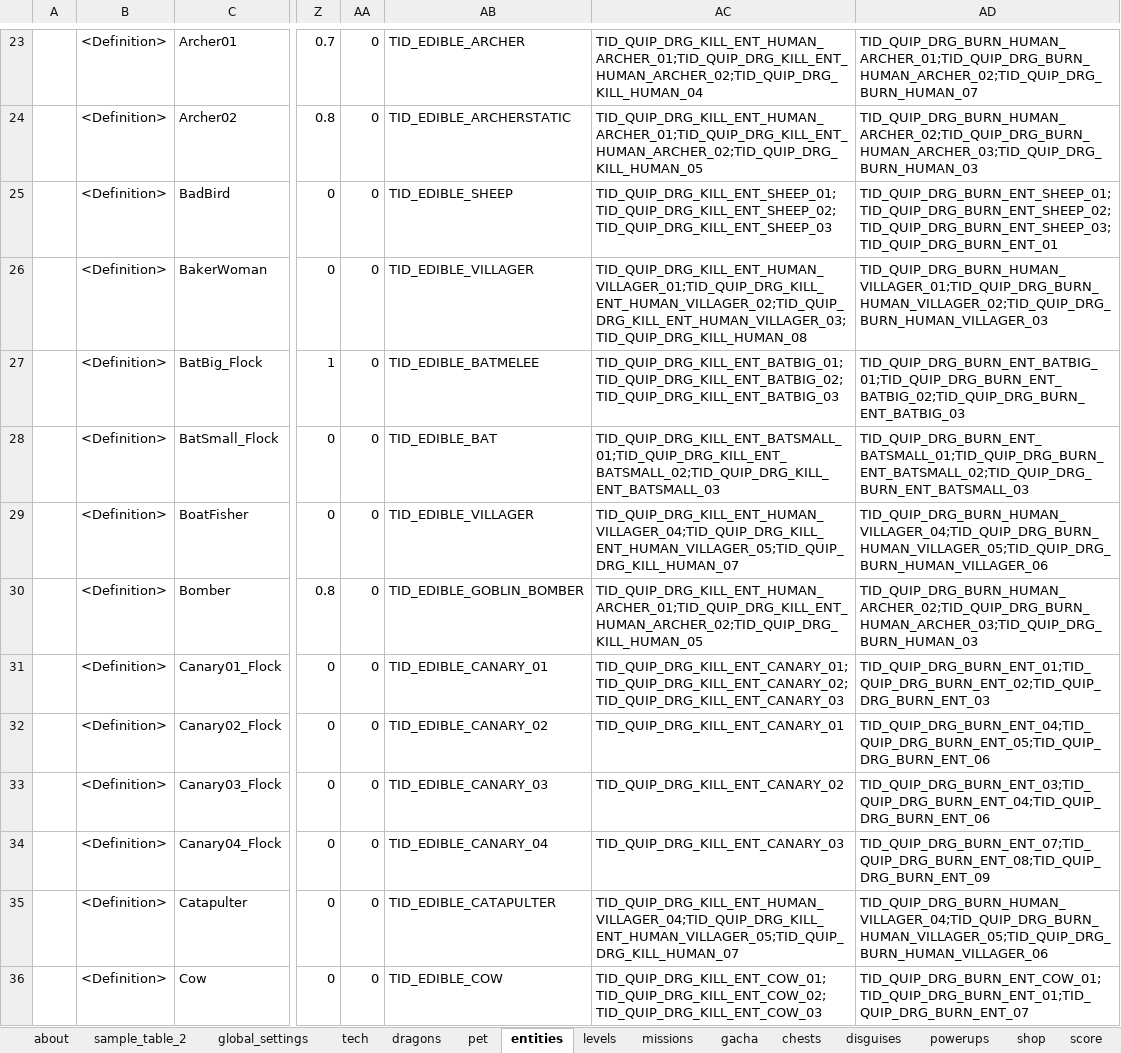
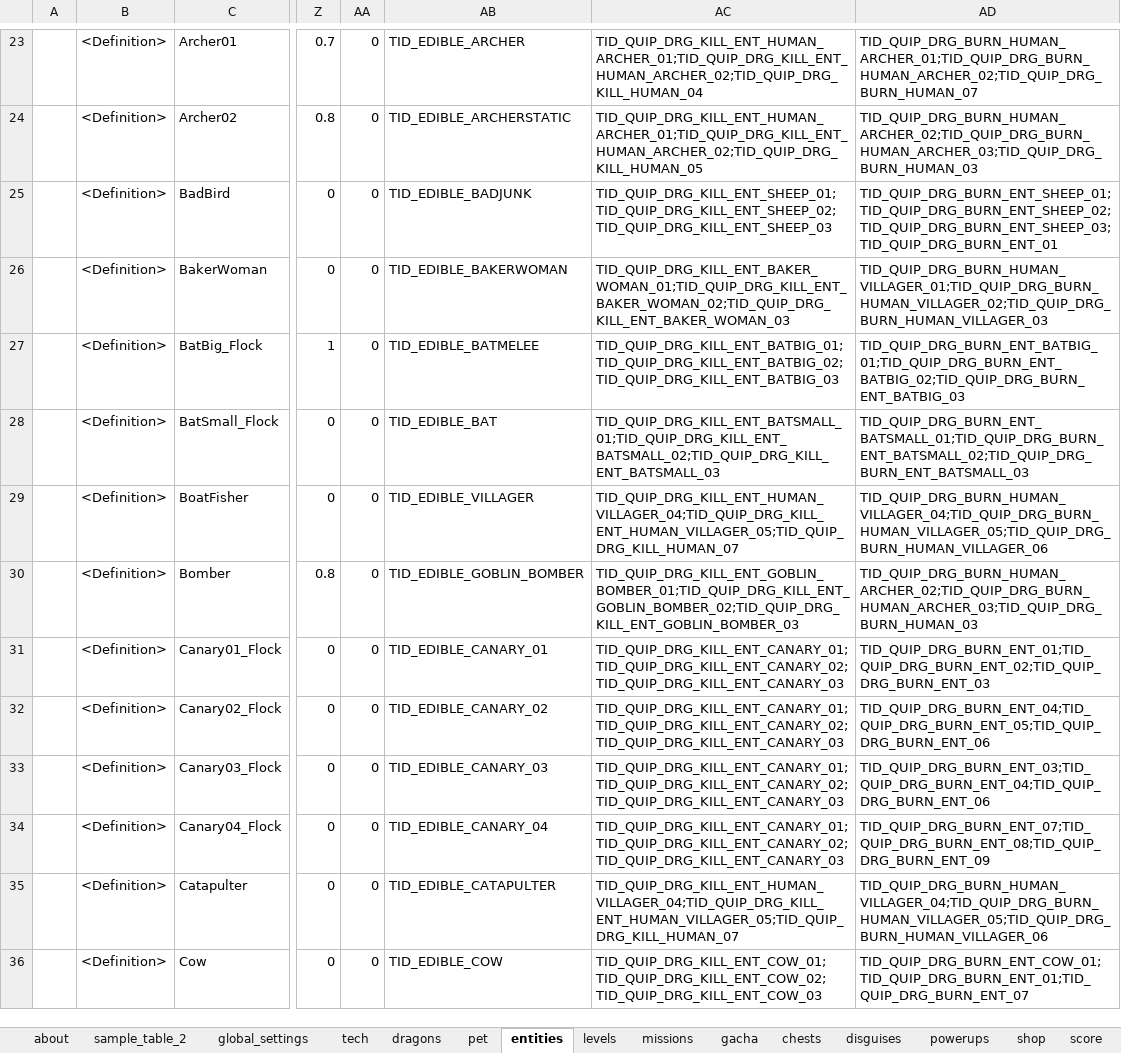
Before and after one commit to nam27062002/hello, an Excel workbook: Docs/Content/HungryDragonContent.xlsx, sheet entities, drawn as a sheet; only a part is shown, gaps mark what is left out; values as stored, in another font and other column widths than the file's, no cell formats; conditional formats and table styles not drawn; the diff covers the shown part only; the diff names each change by its address in the sheet, - before the commit and + after, or states it on an @@ line.

Commit message:
[texts] entities texts updated
Former-commit-id: c4bee4dc08b6642de582ac6d711f04dabc0bfd0c

```diff
--- a/Docs/Content/HungryDragonContent.xlsx (sheet entities)
+++ b/Docs/Content/HungryDragonContent.xlsx (sheet entities)
-AB25: TID_EDIBLE_SHEEP
+AB25: TID_EDIBLE_BADJUNK
-AB26: TID_EDIBLE_VILLAGER
+AB26: TID_EDIBLE_BAKERWOMAN
-AC26: TID_QUIP_DRG_KILL_ENT_HUMAN_VILLAGER_01;TID_QUIP_DRG_KILL_ENT_HUMAN_VILLAGER_02;TID_QUIP_DRG_KILL_ENT_HUMAN_VILLAGER_03;TID_QUIP_DRG_KILL_HUMAN_08
+AC26: TID_QUIP_DRG_KILL_ENT_BAKER_WOMAN_01;TID_QUIP_DRG_KILL_ENT_BAKER_WOMAN_02;TID_QUIP_DRG_KILL_ENT_BAKER_WOMAN_03
-AC30: TID_QUIP_DRG_KILL_ENT_HUMAN_ARCHER_01;TID_QUIP_DRG_KILL_ENT_HUMAN_ARCHER_02;TID_QUIP_DRG_KILL_HUMAN_05
+AC30: TID_QUIP_DRG_KILL_ENT_GOBLIN_BOMBER_01;TID_QUIP_DRG_KILL_ENT_GOBLIN_BOMBER_02;TID_QUIP_DRG_KILL_ENT_GOBLIN_BOMBER_03
-AC32: TID_QUIP_DRG_KILL_ENT_CANARY_01
+AC32: TID_QUIP_DRG_KILL_ENT_CANARY_01;TID_QUIP_DRG_KILL_ENT_CANARY_02;TID_QUIP_DRG_KILL_ENT_CANARY_03
-AC33: TID_QUIP_DRG_KILL_ENT_CANARY_02
+AC33: TID_QUIP_DRG_KILL_ENT_CANARY_01;TID_QUIP_DRG_KILL_ENT_CANARY_02;TID_QUIP_DRG_KILL_ENT_CANARY_03
-AC34: TID_QUIP_DRG_KILL_ENT_CANARY_03
+AC34: TID_QUIP_DRG_KILL_ENT_CANARY_01;TID_QUIP_DRG_KILL_ENT_CANARY_02;TID_QUIP_DRG_KILL_ENT_CANARY_03
```
Also changed, not shown: 17 edited cells elsewhere in this sheet, cell formats, charts or pictures, 12 other files.
